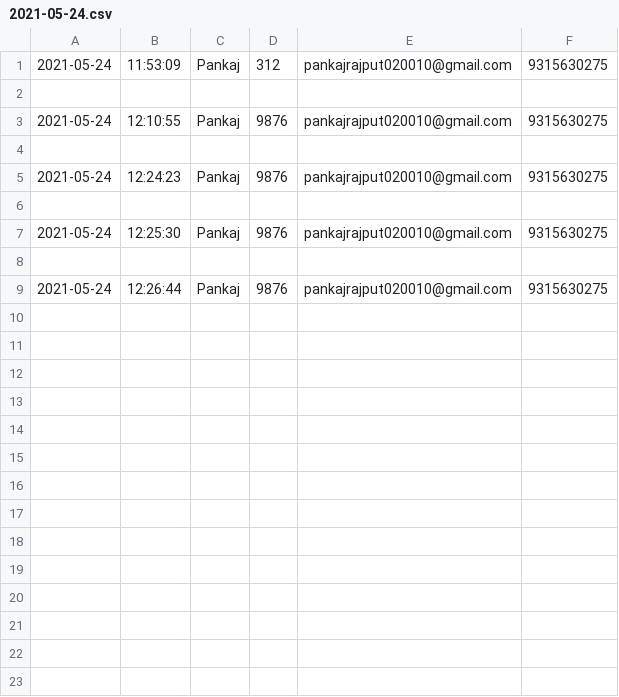
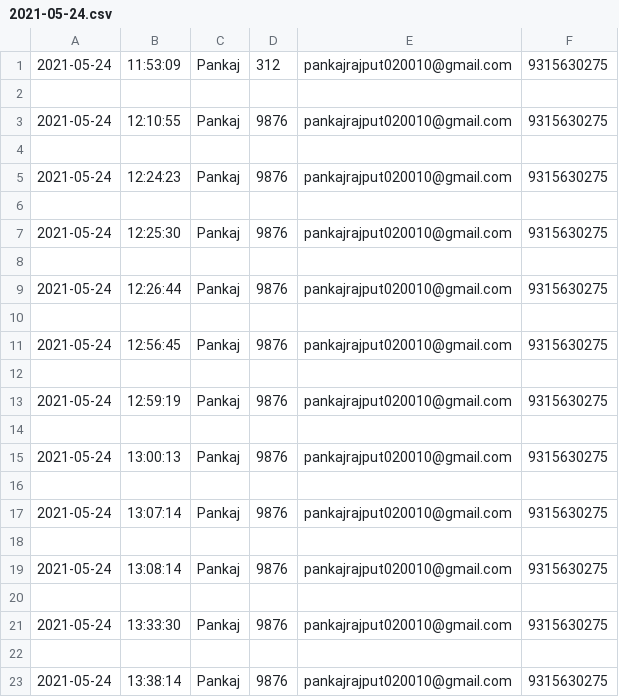
Before and after one commit to pankajrajput0312/Automatic_door_Opening_with_Hardware_implementation, a CSV file: Entry/2021-05-24.csv, drawn as a sheet.

```diff
--- a/Entry/2021-05-24.csv
+++ b/Entry/2021-05-24.csv
@@ -9 +9,15 @@
 2021-05-24,12:26:44,Pankaj,9876,pankajrajput020010@gmail.com,9315630275
+
+2021-05-24,12:56:45,Pankaj,9876,pankajrajput020010@gmail.com,9315630275
+
+2021-05-24,12:59:19,Pankaj,9876,pankajrajput020010@gmail.com,9315630275
+
+2021-05-24,13:00:13,Pankaj,9876,pankajrajput020010@gmail.com,9315630275
+
+2021-05-24,13:07:14,Pankaj,9876,pankajrajput020010@gmail.com,9315630275
+
+2021-05-24,13:08:14,Pankaj,9876,pankajrajput020010@gmail.com,9315630275
+
+2021-05-24,13:33:30,Pankaj,9876,pankajrajput020010@gmail.com,9315630275
+
+2021-05-24,13:38:14,Pankaj,9876,pankajrajput020010@gmail.com,9315630275
```
Also changed, not shown: 4 other files.
